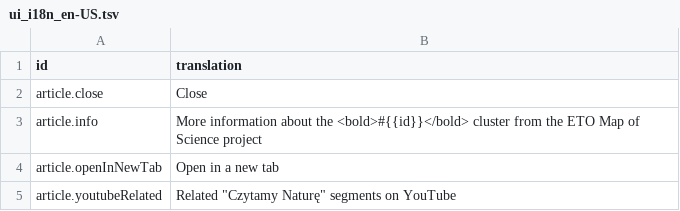
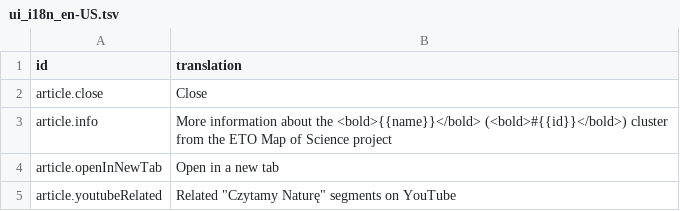
Before and after one commit to wujekbogdan/map-of-science, a TSV file: src/apps/web/asset/ui_i18n_en-US.tsv, drawn as a sheet; only a part is shown.

Commit message:
Add llm-generated cluster names (#124)
* feat: add llm-generated cluster names

* chore: use llm-generated cluster names only as a fallback

---------

Co-authored-by: wujekbogdan <533954+wujekbogdan@users.noreply.github.com>

```diff
--- a/src/apps/web/asset/ui_i18n_en-US.tsv
+++ b/src/apps/web/asset/ui_i18n_en-US.tsv
@@ -2,3 +2,3 @@ id	translation
 article.close	Close
-article.info	More information about the <bold>#{{id}}</bold> cluster from the ETO Map of Science project
+article.info	More information about the <bold>{{name}}</bold> (<bold>#{{id}}</bold>) cluster from the ETO Map of Science project
 article.openInNewTab	Open in a new tab
```
Also changed, not shown: src/apps/web/asset/ui_i18n_pl-PL.tsv, 7 other files.
